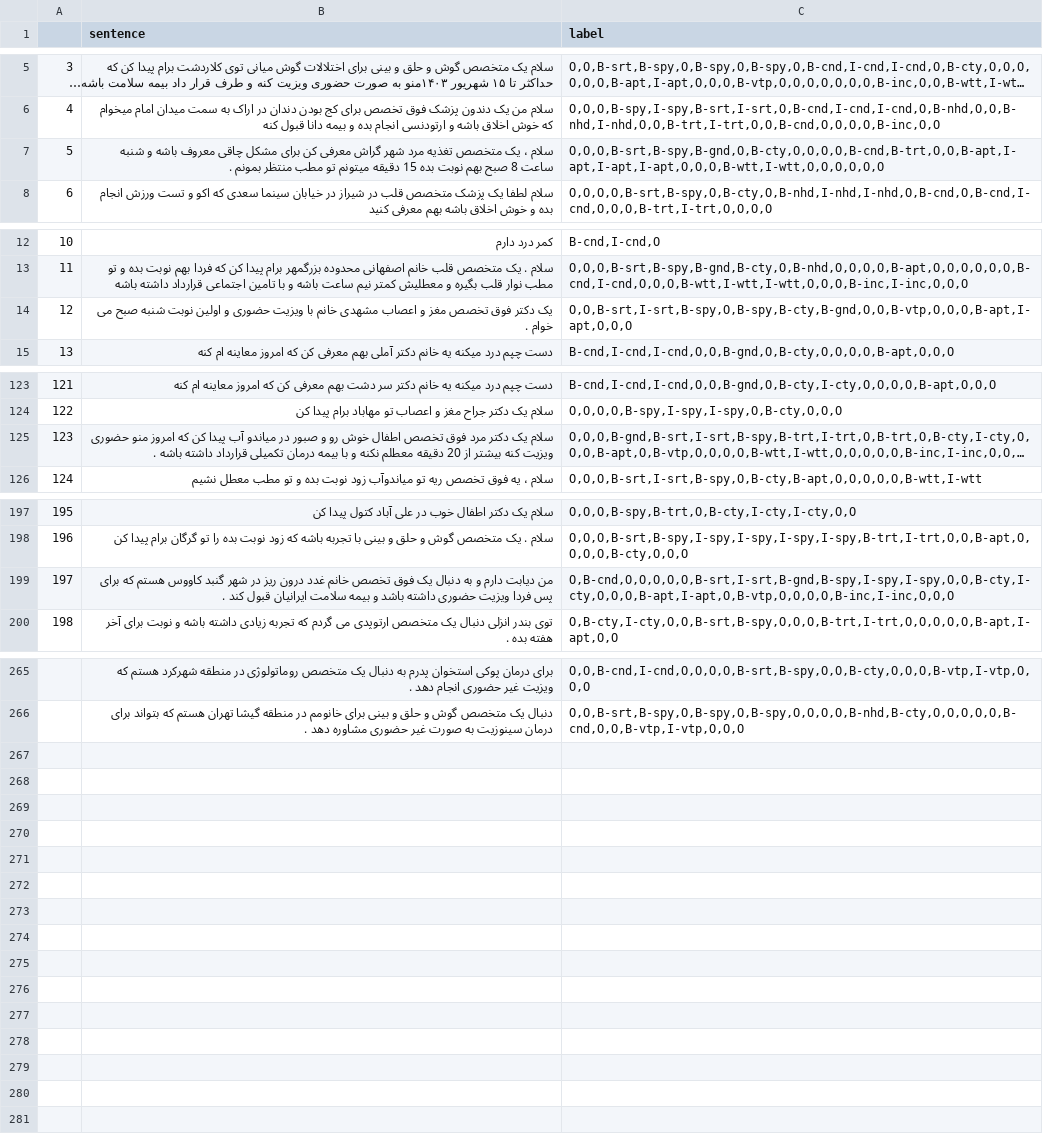
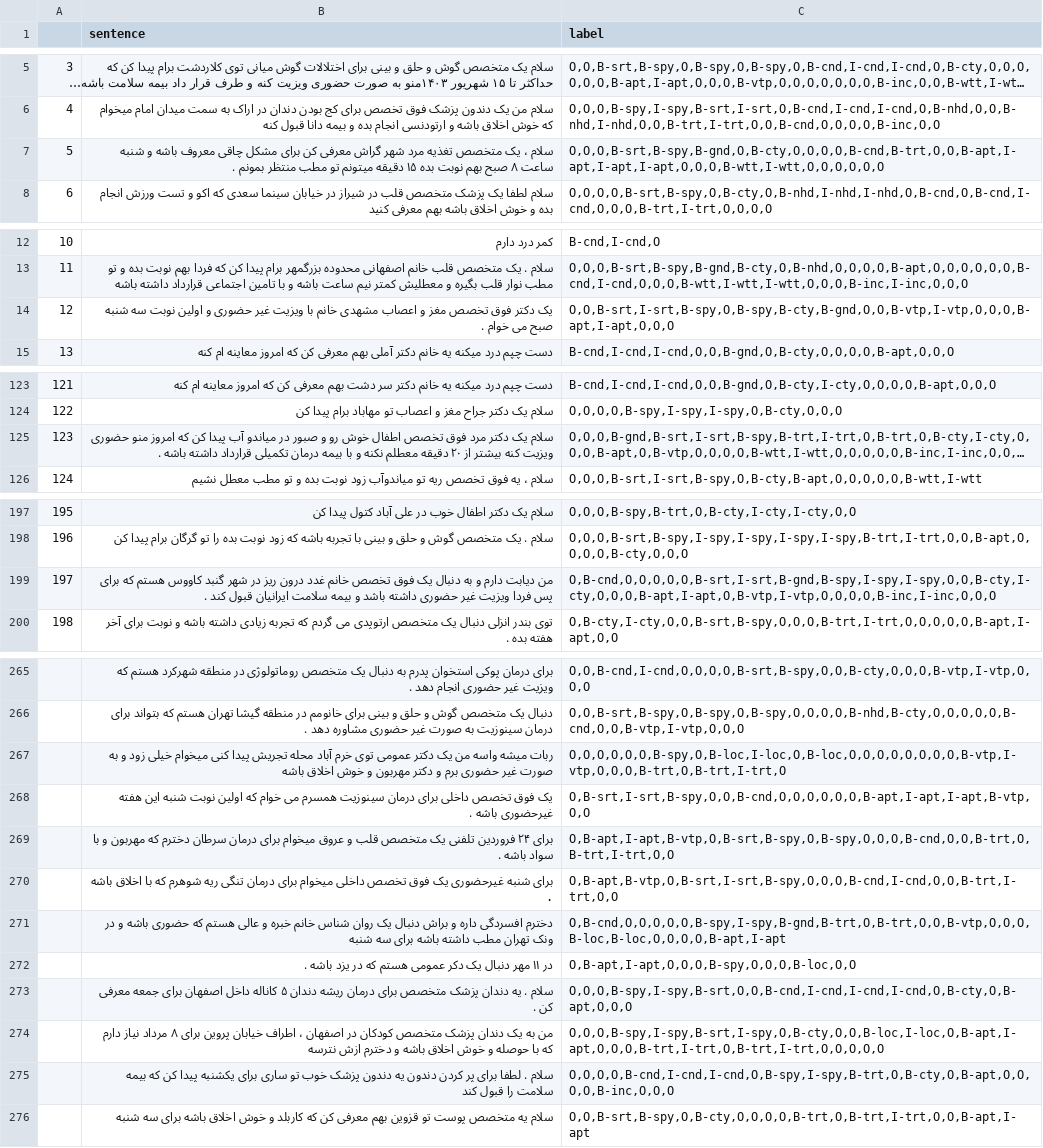
Before and after one commit to InFluX-M/Doctor-Recommendation-Assistant, a CSV file: data/form_gpt_generate_with_dif_cities.csv, drawn as a sheet; only a part is shown, gaps mark what is left out; long unchanged cells end in …; the diff covers the shown part only; the diff names each change by its address in the sheet, - before the commit and + after, or states it on an @@ line.

Commit message:
Modify Data

```diff
--- a/data/form_gpt_generate_with_dif_cities.csv
+++ b/data/form_gpt_generate_with_dif_cities.csv
-B7 (sentence): …شنبه ساعت 8 صبح بهم نوبت بده 15 دقیقه میتونم…
+B7 (sentence): …شنبه ساعت ۸ صبح بهم نوبت بده ۱۵ دقیقه میتونم…
-B14 (sentence): …با ویزیت حضوری و اولین نوبت شنبه صبح…
+B14 (sentence): …با ویزیت غیر حضوری و اولین نوبت سه شنبه صبح…
-C14 (label): O,O,B-srt,I-srt,B-spy,O,B-spy,B-cty,B-gnd,O,O,B-vtp,O,O,O,B-apt,I-apt,O,O,O
+C14 (label): O,O,B-srt,I-srt,B-spy,O,B-spy,B-cty,B-gnd,O,O,B-vtp,I-vtp,O,O,O,B-apt,I-apt,O,O,O
-B125 (sentence): …بیشتر از 20 دقیقه معطلم…
+B125 (sentence): …بیشتر از ۲۰ دقیقه معطلم…
-B199 (sentence): …فردا ویزیت حضوری داشته…
+B199 (sentence): …فردا ویزیت غیر حضوری داشته…
-C199 (label): O,B-cnd,O,O,O,O,O,B-srt,I-srt,B-gnd,B-spy,I-spy,I-spy,O,O,B-cty,I-cty,O,O,O,B-apt,I-apt,O,B-vtp,O,O,O,O,B-inc,I-inc,O,O,O
+C199 (label): O,B-cnd,O,O,O,O,O,B-srt,I-srt,B-gnd,B-spy,I-spy,I-spy,O,O,B-cty,I-cty,O,O,O,B-apt,I-apt,O,B-vtp,I-vtp,O,O,O,O,B-inc,I-inc,O,O,O
+row 267:  | ربات میشه واسه من یک دکتر عمومی توی خرم آباد محله تجریش پیدا کنی میخوام خیلی زود و به صورت غیر حضوری برم و دکتر مهربون و خوش اخلاق باشه | O,O,O,O,O,O,B-spy,O,B-loc,I-loc,O,B-loc,O,O,O,O,O,O,O,O,B-vtp,I-vtp,O,O,O,B-trt,O,B-trt,I-trt,O
+row 268:  | یک فوق تخصص داخلی برای درمان سینوزیت همسرم می خوام که اولین نوبت شنبه این هفته غیرحضوری باشه . | O,B-srt,I-srt,B-spy,O,O,B-cnd,O,O,O,O,O,O,B-apt,I-apt,I-apt,B-vtp,O,O
+row 269:  | برای ۲۴ فروردین تلفنی یک متخصص قلب و عروق میخوام برای درمان سرطان دخترم که مهربون و با سواد باشه . | O,B-apt,I-apt,B-vtp,O,B-srt,B-spy,O,B-spy,O,O,O,B-cnd,O,O,B-trt,O,B-trt,I-trt,O,O
+row 270:  | برای شنبه غیرحضوری یک فوق تخصص داخلی میخوام برای درمان تنگی ریه شوهرم که با اخلاق باشه . | O,B-apt,B-vtp,O,B-srt,I-srt,B-spy,O,O,O,B-cnd,I-cnd,O,O,B-trt,I-trt,O,O
+row 271:  | دخترم افسردگی داره و براش دنبال یک روان شناس خانم خبره و عالی هستم که حضوری باشه و در ونک تهران مطب داشته باشه برای سه شنبه | O,B-cnd,O,O,O,O,O,B-spy,I-spy,B-gnd,B-trt,O,B-trt,O,O,B-vtp,O,O,O,B-loc,B-loc,O,O,O,O,B-apt,I-apt
+row 272:  | در ۱۱ مهر دنبال یک دکر عمومی هستم که در یزد باشه . | O,B-apt,I-apt,O,O,O,B-spy,O,O,O,B-loc,O,O
+row 273:  | سلام . یه دندان پزشک متخصص برای درمان ریشه دندان ۵ کاناله داخل اصفهان برای جمعه معرفی کن . | O,O,O,B-spy,I-spy,B-srt,O,O,B-cnd,I-cnd,I-cnd,I-cnd,O,B-cty,O,B-apt,O,O,O
+row 274:  | من به یک دندان پزشک متخصص کودکان در اصفهان ، اطراف خیابان پروین برای ۸ مرداد نیاز دارم که با حوصله و خوش اخلاق باشه و دخترم ازش نترسه | O,O,O,B-spy,I-spy,B-srt,I-spy,O,B-cty,O,O,B-loc,I-loc,O,B-apt,I-apt,O,O,O,B-trt,I-trt,O,B-trt,I-trt,O,O,O,O,O
+row 275:  | سلام . لطفا برای پر کردن دندون یه دندون پزشک خوب تو ساری برای یکشنبه پیدا کن که بیمه سلامت را قبول کند | O,O,O,O,B-cnd,I-cnd,I-cnd,O,B-spy,I-spy,B-trt,O,B-cty,O,B-apt,O,O,O,O,B-inc,O,O,O
+row 276:  | سلام یه متخصص پوست تو قزوین بهم معرفی کن که کاربلد و خوش اخلاق باشه برای سه شنبه | O,O,B-srt,B-spy,O,B-cty,O,O,O,O,B-trt,O,B-trt,I-trt,O,O,B-apt,I-apt
```
Also changed, not shown: 10 edited cells elsewhere in this file, 1 other file.
